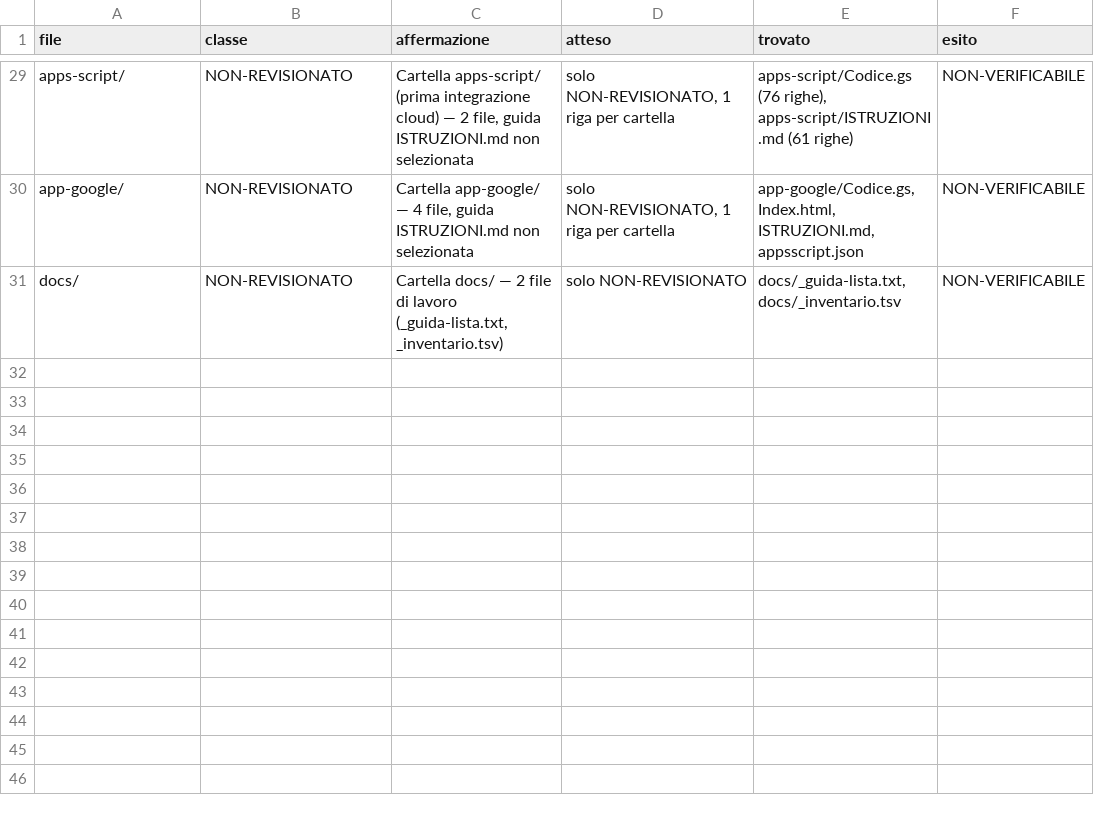
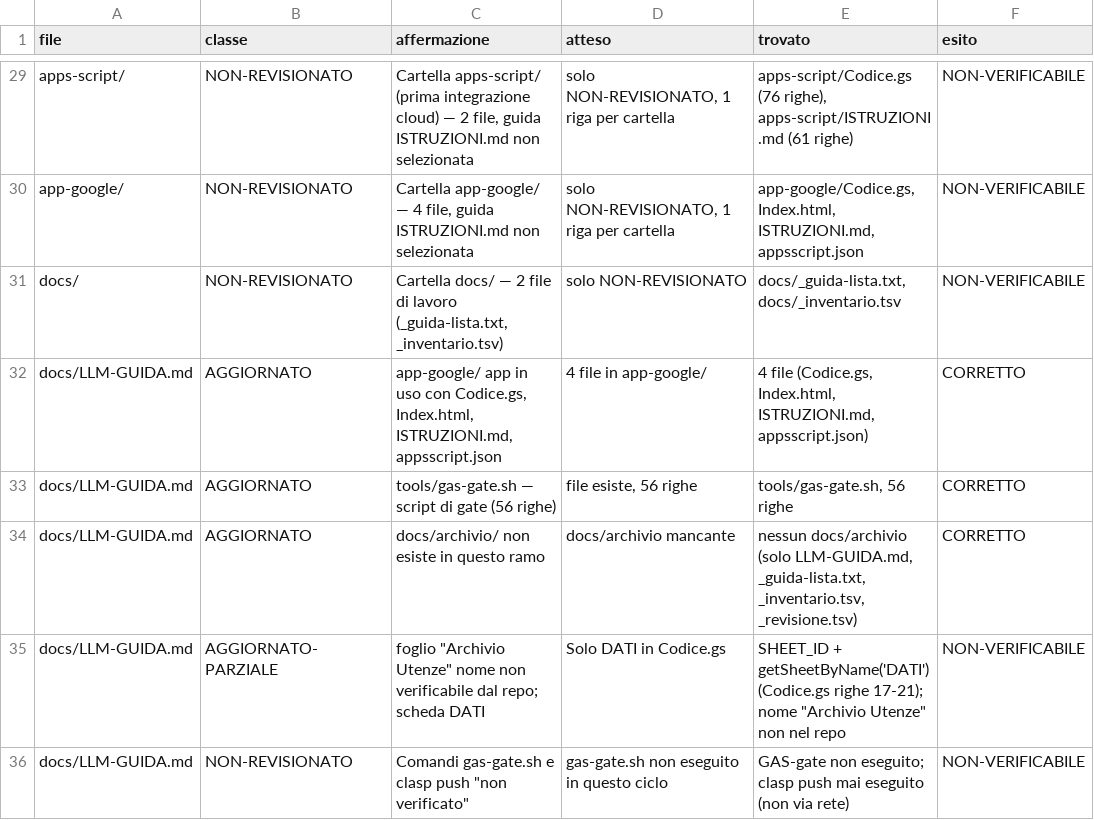
Before and after one commit to obi2kenobi/Gestione-Bollette-Parrocchia, a TSV file: docs/_revisione.tsv, drawn as a sheet; only a part is shown, gaps mark what is left out; the diff names each change by its address in the sheet, - before the commit and + after, or states it on an @@ line.

```diff
--- a/docs/_revisione.tsv
+++ b/docs/_revisione.tsv
+row 32: docs/LLM-GUIDA.md | AGGIORNATO | app-google/ app in uso con Codice.gs, Index.html, ISTRUZIONI.md, appsscript.json | 4 file in app-google/ | 4 file (Codice.gs, Index.html, ISTRUZIONI.md, appsscript.json) | CORRETTO
+row 33: docs/LLM-GUIDA.md | AGGIORNATO | tools/gas-gate.sh — script di gate (56 righe) | file esiste, 56 righe | tools/gas-gate.sh, 56 righe | CORRETTO
+row 34: docs/LLM-GUIDA.md | AGGIORNATO | docs/archivio/ non esiste in questo ramo | docs/archivio mancante | nessun docs/archivio (solo LLM-GUIDA.md, _guida-lista.txt, _inventario.tsv, _revisione.tsv) | CORRETTO
+row 35: docs/LLM-GUIDA.md | AGGIORNATO-PARZIALE | foglio "Archivio Utenze" nome non verificabile dal repo; scheda DATI | Solo DATI in Codice.gs | SHEET_ID + getSheetByName('DATI') (Codice.gs righe 17-21); nome "Archivio Utenze" non nel repo | NON-VERIFICABILE
+row 36: docs/LLM-GUIDA.md | NON-REVISIONATO | Comandi gas-gate.sh e clasp push "non verificato" | gas-gate.sh non eseguito in questo ciclo | GAS-gate non eseguito; clasp push mai eseguito (non via rete) | NON-VERIFICABILE
```
Also changed, not shown: 5 other files.
